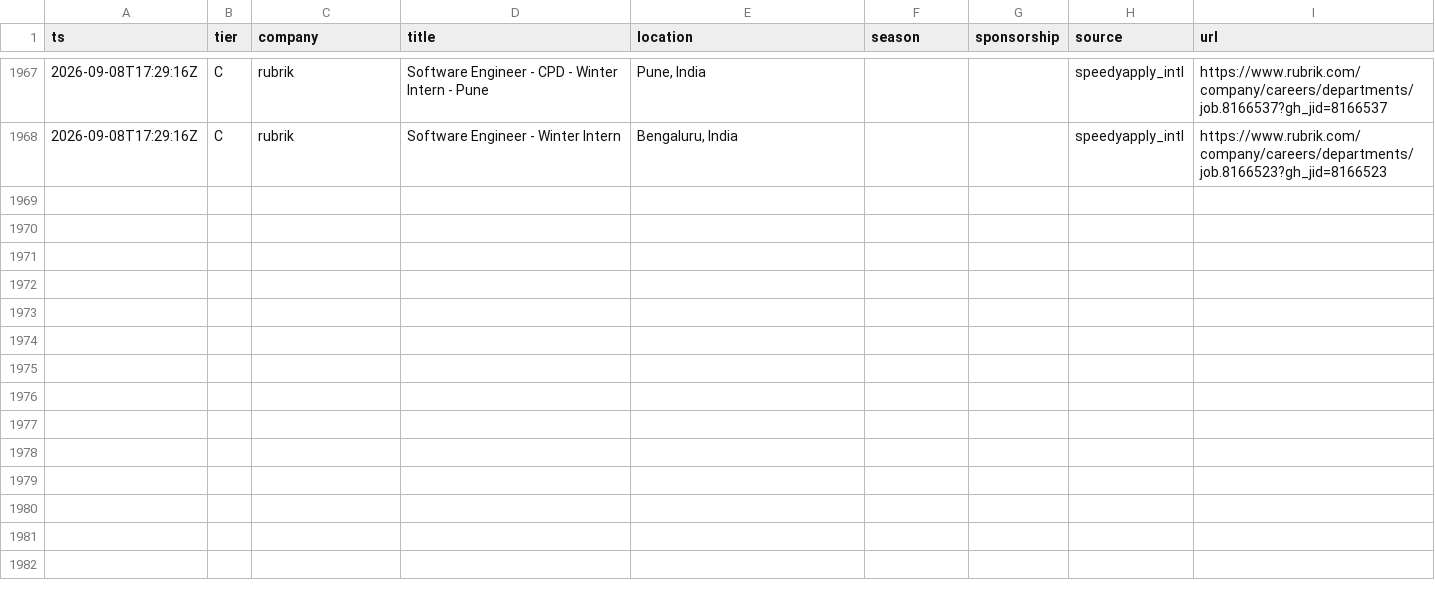
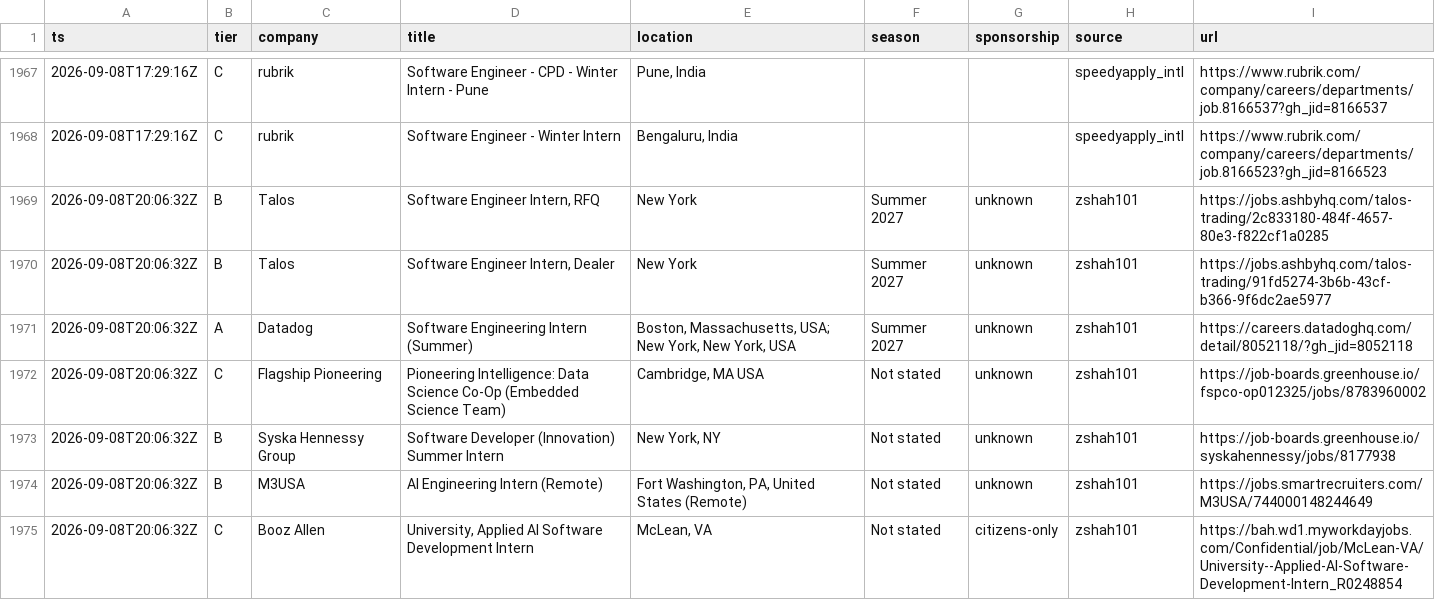
Before and after one commit to Omjnr06/Grind, a CSV file: log.csv, drawn as a sheet; only a part is shown, gaps mark what is left out; the diff covers the shown part only.

```diff
--- a/log.csv
+++ b/log.csv
@@ -1968 +1968,8 @@ ts,tier,company,title,location,season,sponsorship,source,url
 2026-09-08T17:29:16Z,C,rubrik,Software Engineer - Winter Intern,"Bengaluru, India",,,speedyapply_intl,https://www.rubrik.com/company/careers/departments/job.8166523?gh_jid=8166523
+2026-09-08T20:06:32Z,B,Talos,"Software Engineer Intern, RFQ",New York,Summer 2027,unknown,zshah101,https://jobs.ashbyhq.com/talos-trading/2c833180-484f-4657-80e3-f822cf1a0285
+2026-09-08T20:06:32Z,B,Talos,"Software Engineer Intern, Dealer",New York,Summer 2027,unknown,zshah101,https://jobs.ashbyhq.com/talos-trading/91fd5274-3b6b-43cf-b366-9f6dc2ae5977
+2026-09-08T20:06:32Z,A,Datadog,Software Engineering Intern (Summer),"Boston, Massachusetts, USA; New York, New York, USA",Summer 2027,unknown,zshah101,https://careers.datadoghq.com/detail/8052118/?gh_jid=8052118
+2026-09-08T20:06:32Z,C,Flagship Pioneering,Pioneering Intelligence: Data Science Co-Op (Embedded Science Team),"Cambridge, MA USA",Not stated,unknown,zshah101,https://job-boards.greenhouse.io/fspco-op012325/jobs/8783960002
+2026-09-08T20:06:32Z,B,Syska Hennessy Group,Software Developer (Innovation) Summer Intern,"New York, NY",Not stated,unknown,zshah101,https://job-boards.greenhouse.io/syskahennessy/jobs/8177938
+2026-09-08T20:06:32Z,B,M3USA,AI Engineering Intern (Remote),"Fort Washington, PA, United States (Remote)",Not stated,unknown,zshah101,https://jobs.smartrecruiters.com/M3USA/744000148244649
+2026-09-08T20:06:32Z,C,Booz Allen,"University, Applied AI Software Development Intern","McLean, VA",Not stated,citizens-only,zshah101,https://bah.wd1.myworkdayjobs.com/Confidential/job/McLean-VA/University--Applied-AI-Software-Development-Intern_R0248854
```
Also changed, not shown: 7 added rows elsewhere in this file, 2 other files.
